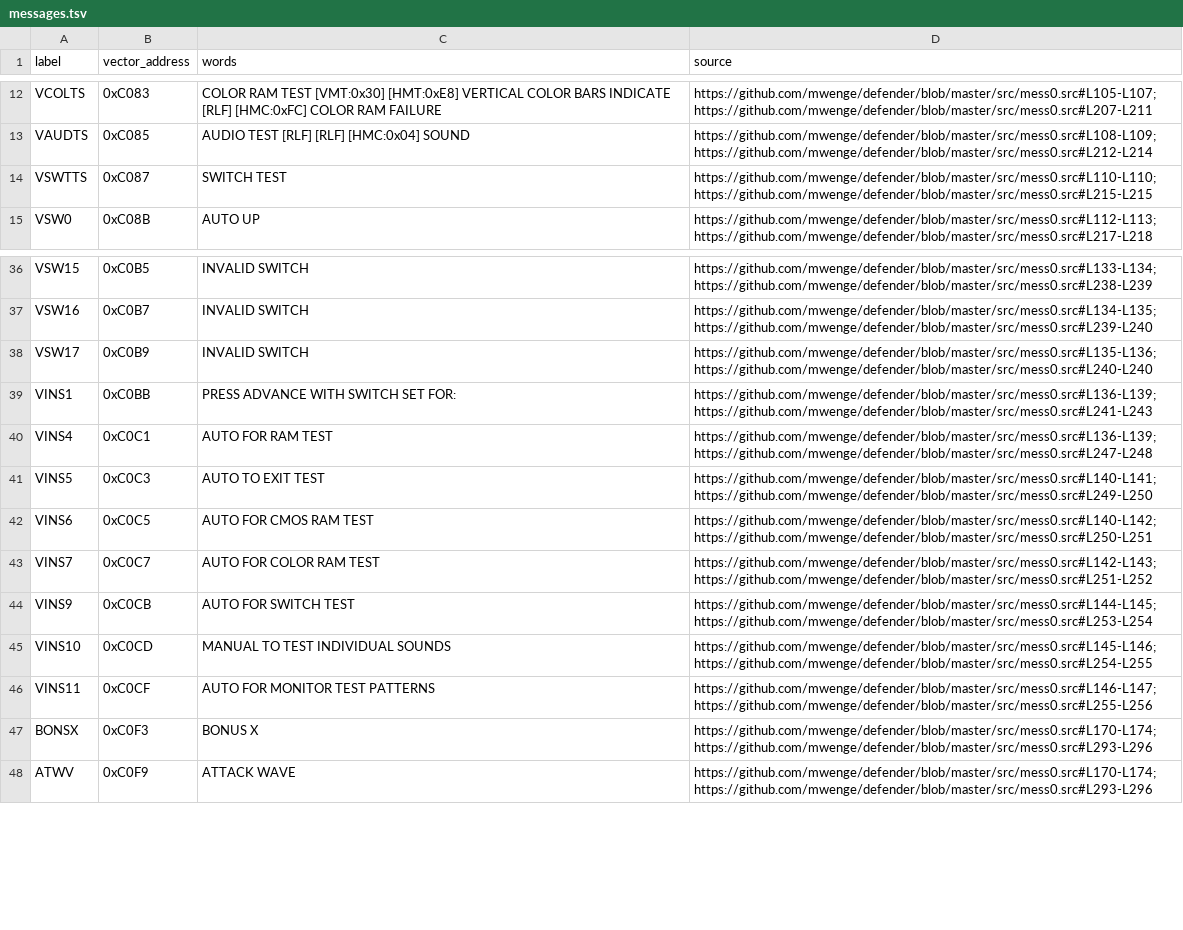
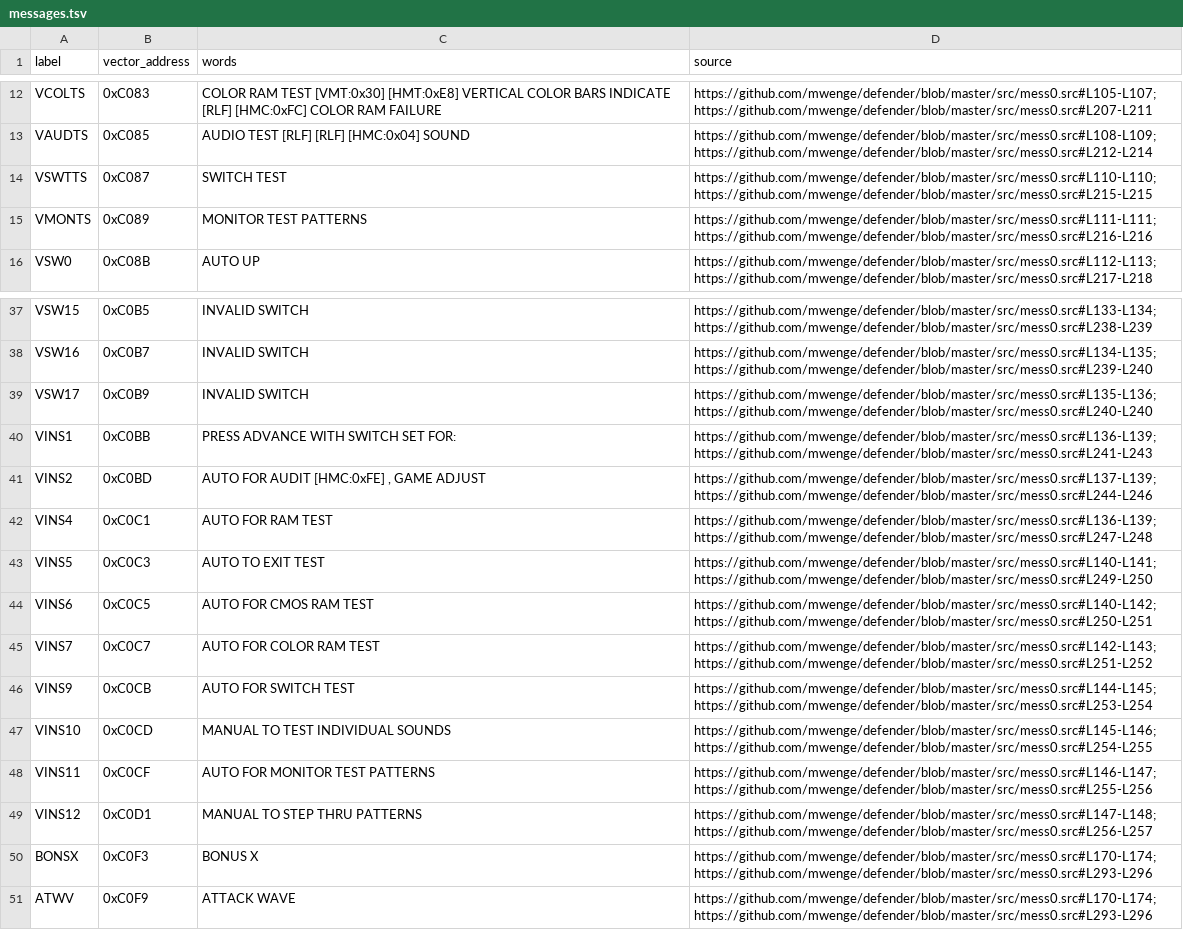
Before and after one commit to stephenlclarke/defender, a TSV file: assets/red-label/messages.tsv, drawn as a sheet; only a part is shown, gaps mark what is left out; the diff names each change by its address in the sheet, - before the commit and + after, or states it on an @@ line.

Commit message:
feat(board): model crom0 monitor test

```diff
--- a/assets/red-label/messages.tsv
+++ b/assets/red-label/messages.tsv
+row 15: VMONTS | 0xC089 | MONITOR TEST PATTERNS | https://github.com/mwenge/defender/blob/master/src/mess0.src#L111-L111;https://github.com/mwenge/defender/blob/master/src/mess0.src#L216-L216
+row 41: VINS2 | 0xC0BD | AUTO FOR AUDIT [HMC:0xFE] , GAME ADJUST | https://github.com/mwenge/defender/blob/master/src/mess0.src#L137-L139;https://github.com/mwenge/defender/blob/master/src/mess0.src#L244-L246
+row 49: VINS12 | 0xC0D1 | MANUAL TO STEP THRU PATTERNS | https://github.com/mwenge/defender/blob/master/src/mess0.src#L147-L148;https://github.com/mwenge/defender/blob/master/src/mess0.src#L256-L257
```
Also changed, not shown: assets/red-label/message-glyphs.tsv, 6 other files.
